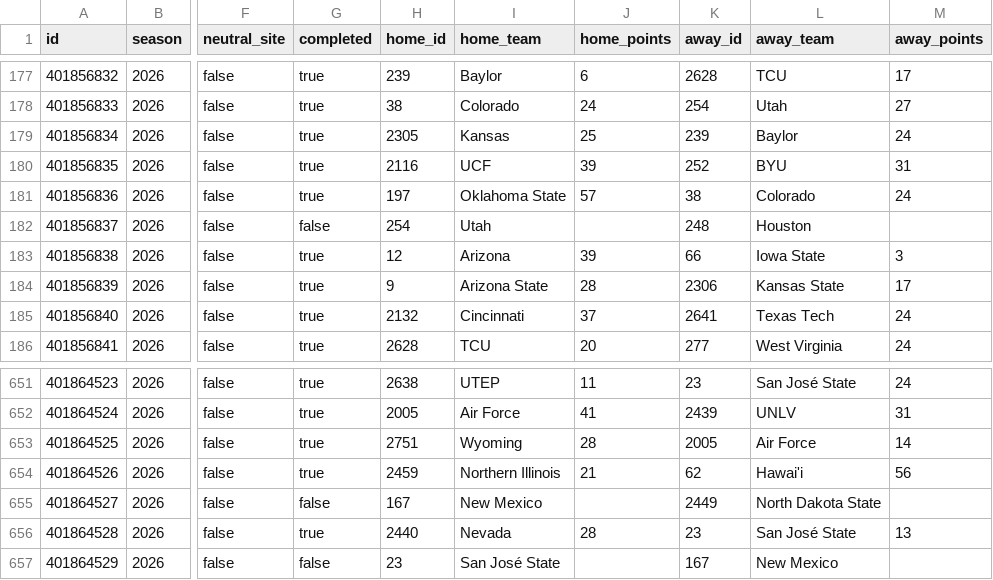
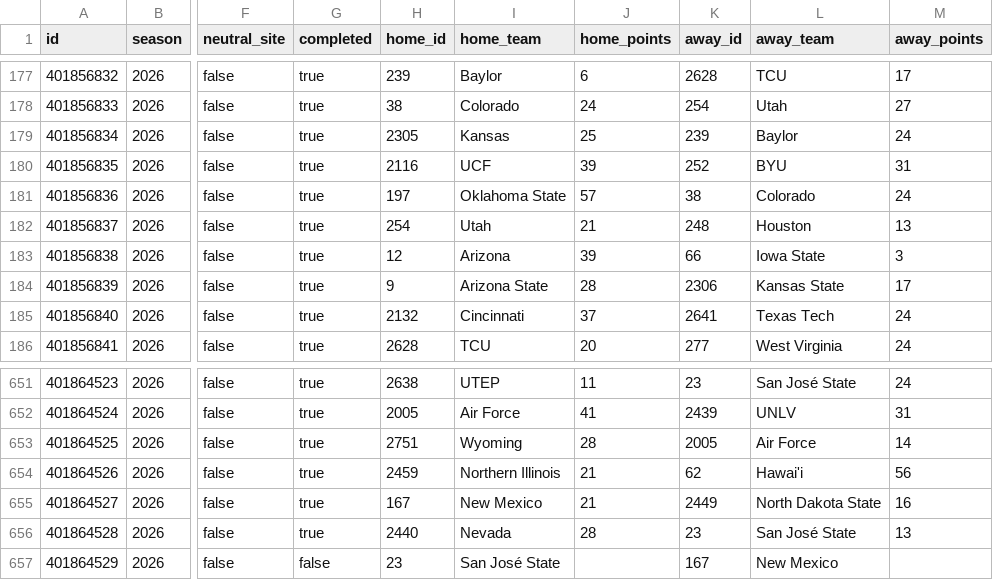
Before and after one commit to SamBennettDev/rank, a CSV file: data/seasons/2026/games.csv, drawn as a sheet; only a part is shown, gaps mark what is left out; the diff names each change by its address in the sheet, - before the commit and + after, or states it on an @@ line.

Commit message:
Update 2026 results (+2 / -2 game rows)

```diff
--- a/data/seasons/2026/games.csv
+++ b/data/seasons/2026/games.csv
-G182 (completed): false
+G182 (completed): true
-J182 (home_points): (empty)
+J182 (home_points): 21
-M182 (away_points): (empty)
+M182 (away_points): 13
-G655 (completed): false
+G655 (completed): true
-J655 (home_points): (empty)
+J655 (home_points): 21
-M655 (away_points): (empty)
+M655 (away_points): 16
```
Also changed, not shown: 8 other files.
